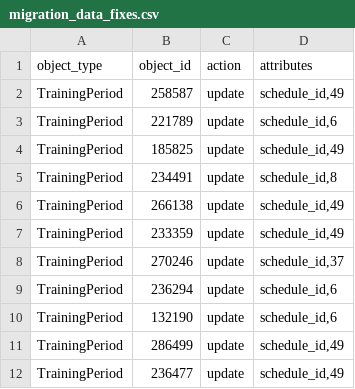
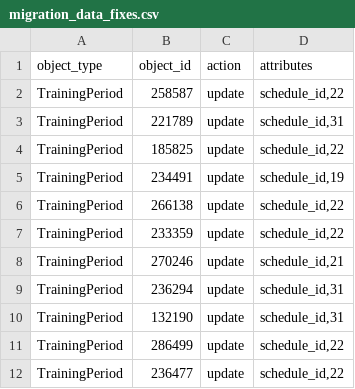
Before and after one commit to DFE-Digital/register-early-career-teachers-public, a CSV file: db/scripts/migration_data_fixes.csv, drawn as a sheet.

Commit message:
use reduced not extended schedule

```diff
--- a/db/scripts/migration_data_fixes.csv
+++ b/db/scripts/migration_data_fixes.csv
@@ -1,12 +1,12 @@
 object_type,object_id,action,attributes
-TrainingPeriod,258587,update,"schedule_id,49"
-TrainingPeriod,221789,update,"schedule_id,6"
-TrainingPeriod,185825,update,"schedule_id,49"
-TrainingPeriod,234491,update,"schedule_id,8"
-TrainingPeriod,266138,update,"schedule_id,49"
-TrainingPeriod,233359,update,"schedule_id,49"
-TrainingPeriod,270246,update,"schedule_id,37"
-TrainingPeriod,236294,update,"schedule_id,6"
-TrainingPeriod,132190,update,"schedule_id,6"
-TrainingPeriod,286499,update,"schedule_id,49"
-TrainingPeriod,236477,update,"schedule_id,49"
+TrainingPeriod,258587,update,"schedule_id,22"
+TrainingPeriod,221789,update,"schedule_id,31"
+TrainingPeriod,185825,update,"schedule_id,22"
+TrainingPeriod,234491,update,"schedule_id,19"
+TrainingPeriod,266138,update,"schedule_id,22"
+TrainingPeriod,233359,update,"schedule_id,22"
+TrainingPeriod,270246,update,"schedule_id,21"
+TrainingPeriod,236294,update,"schedule_id,31"
+TrainingPeriod,132190,update,"schedule_id,31"
+TrainingPeriod,286499,update,"schedule_id,22"
+TrainingPeriod,236477,update,"schedule_id,22"
```
